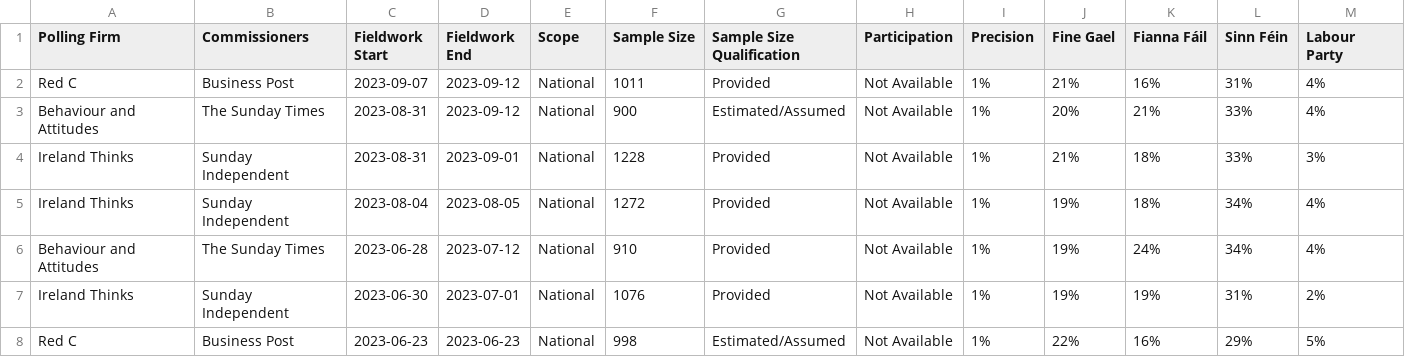
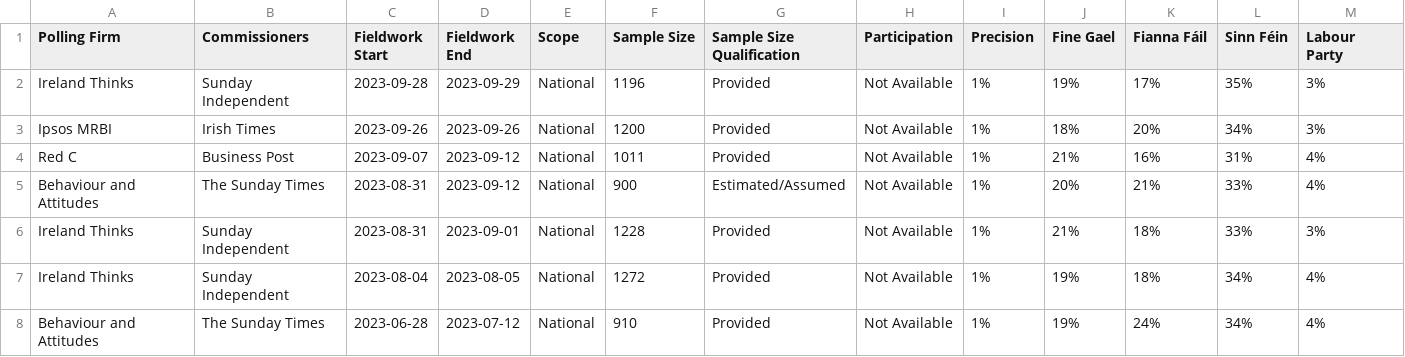
Before and after one commit to michalskop/europeelects, a CSV file: data_original/ie.csv, drawn as a sheet; only a part is shown; the shorter side is filled out with more unchanged rows; rows hold the shown columns only; the diff names each change by its address in the sheet, - before the commit and + after, or states it on an @@ line.

```diff
--- a/data_original/ie.csv
+++ b/data_original/ie.csv
+row 2: Ireland Thinks | Sunday Independent | 2023-09-28 | 2023-09-29 | National | 1196 | Provided | Not Available | 1% | 19% | 17% | 35% | 3%
+row 3: Ipsos MRBI | Irish Times | 2023-09-26 | 2023-09-26 | National | 1200 | Provided | Not Available | 1% | 18% | 20% | 34% | 3%
```
